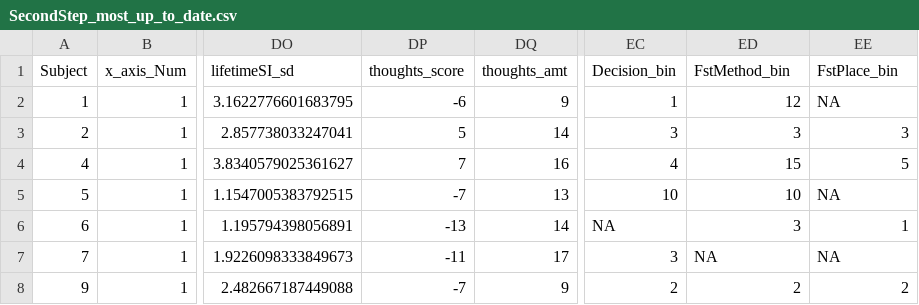
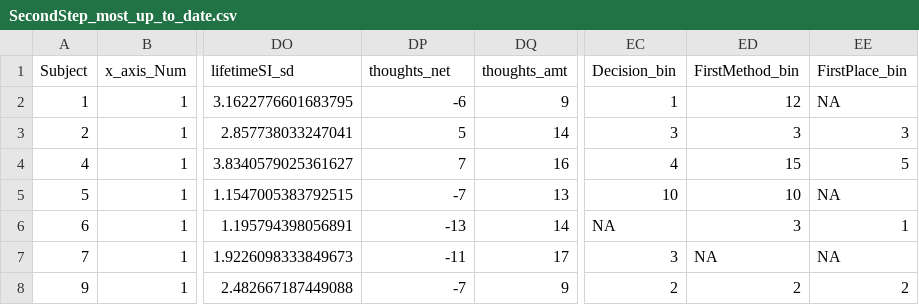
Before and after one commit to Irene-Xu-mengye/pathwaytosuicide, a CSV file: Data/SecondStep_most_up_to_date.csv, drawn as a sheet; only a part is shown, gaps mark what is left out; the diff names each change by its address in the sheet, - before the commit and + after, or states it on an @@ line.

```diff
--- a/Data/SecondStep_most_up_to_date.csv
+++ b/Data/SecondStep_most_up_to_date.csv
-DP1: thoughts_score
+DP1: thoughts_net
-ED1: FstMethod_bin
+ED1: FirstMethod_bin
-EE1: FstPlace_bin
+EE1: FirstPlace_bin
```
Also changed, not shown: 3 other files.
